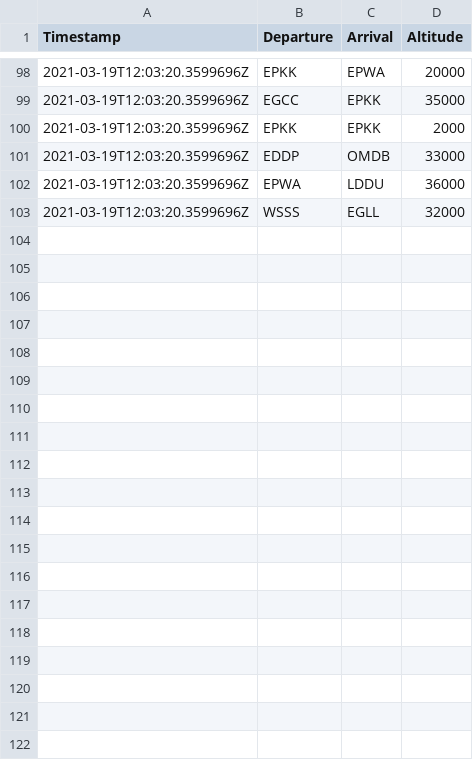
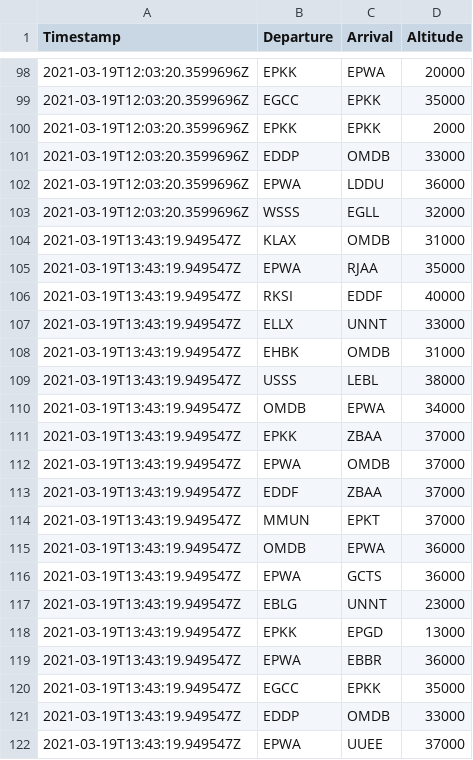
Before and after one commit to laxentis/pl-vACC-VS-CLStats, a CSV file: statistics.csv, drawn as a sheet; only a part is shown, gaps mark what is left out; the diff covers the shown part only.

Commit message:
Update statistics.csv

```diff
--- a/statistics.csv
+++ b/statistics.csv
@@ -103 +103,20 @@ Timestamp,Departure,Arrival,Altitude
 2021-03-19T12:03:20.3599696Z,WSSS,EGLL,32000
+2021-03-19T13:43:19.949547Z,KLAX,OMDB,31000
+2021-03-19T13:43:19.949547Z,EPWA,RJAA,35000
+2021-03-19T13:43:19.949547Z,RKSI,EDDF,40000
+2021-03-19T13:43:19.949547Z,ELLX,UNNT,33000
+2021-03-19T13:43:19.949547Z,EHBK,OMDB,31000
+2021-03-19T13:43:19.949547Z,USSS,LEBL,38000
+2021-03-19T13:43:19.949547Z,OMDB,EPWA,34000
+2021-03-19T13:43:19.949547Z,EPKK,ZBAA,37000
+2021-03-19T13:43:19.949547Z,EPWA,OMDB,37000
+2021-03-19T13:43:19.949547Z,EDDF,ZBAA,37000
+2021-03-19T13:43:19.949547Z,MMUN,EPKT,37000
+2021-03-19T13:43:19.949547Z,OMDB,EPWA,36000
+2021-03-19T13:43:19.949547Z,EPWA,GCTS,36000
+2021-03-19T13:43:19.949547Z,EBLG,UNNT,23000
+2021-03-19T13:43:19.949547Z,EPKK,EPGD,13000
+2021-03-19T13:43:19.949547Z,EPWA,EBBR,36000
+2021-03-19T13:43:19.949547Z,EGCC,EPKK,35000
+2021-03-19T13:43:19.949547Z,EDDP,OMDB,33000
+2021-03-19T13:43:19.949547Z,EPWA,UUEE,37000
```
Also changed, not shown: 25 added rows elsewhere in this file.
